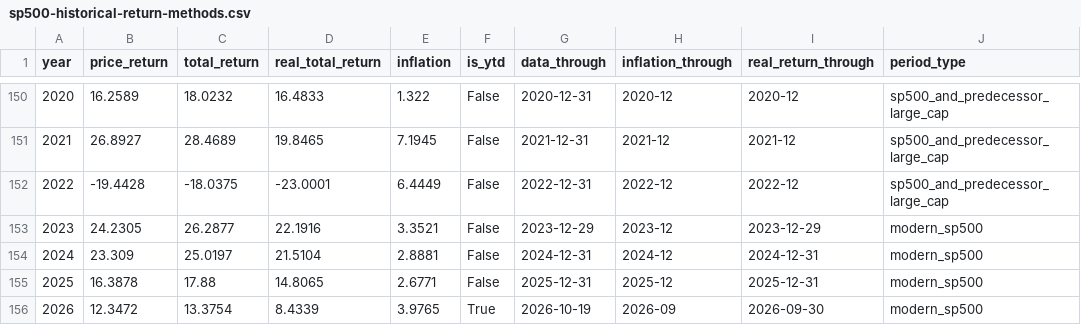
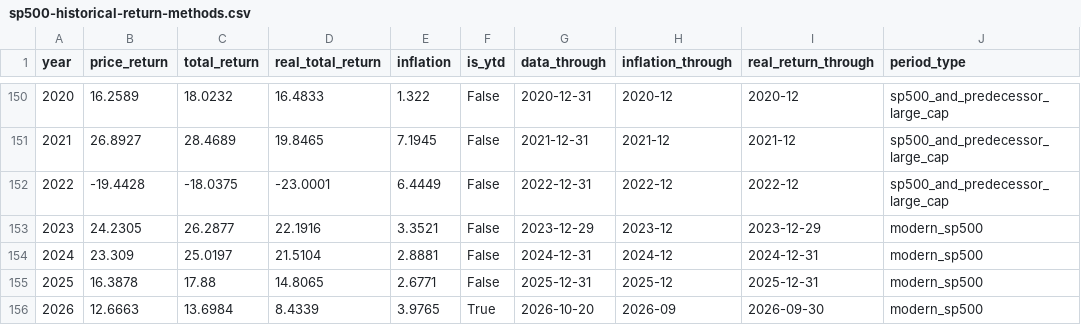
Before and after one commit to khondkar/tradingninvestment-web, a CSV file: public/data/sp500-historical-return-methods.csv, drawn as a sheet; only a part is shown, gaps mark what is left out; the diff names each change by its address in the sheet, - before the commit and + after, or states it on an @@ line.

```diff
--- a/public/data/sp500-historical-return-methods.csv
+++ b/public/data/sp500-historical-return-methods.csv
-B156 (price_return): 12.3472
+B156 (price_return): 12.6663
-C156 (total_return): 13.3754
+C156 (total_return): 13.6984
-G156 (data_through): 2026-10-19
+G156 (data_through): 2026-10-20
```
Also changed, not shown: 8 other files.
